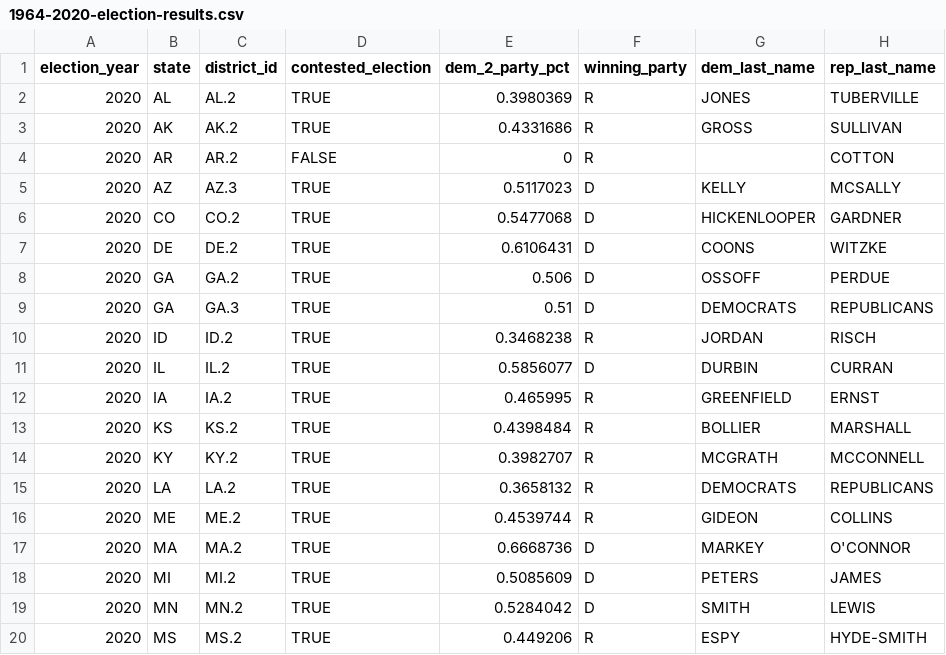
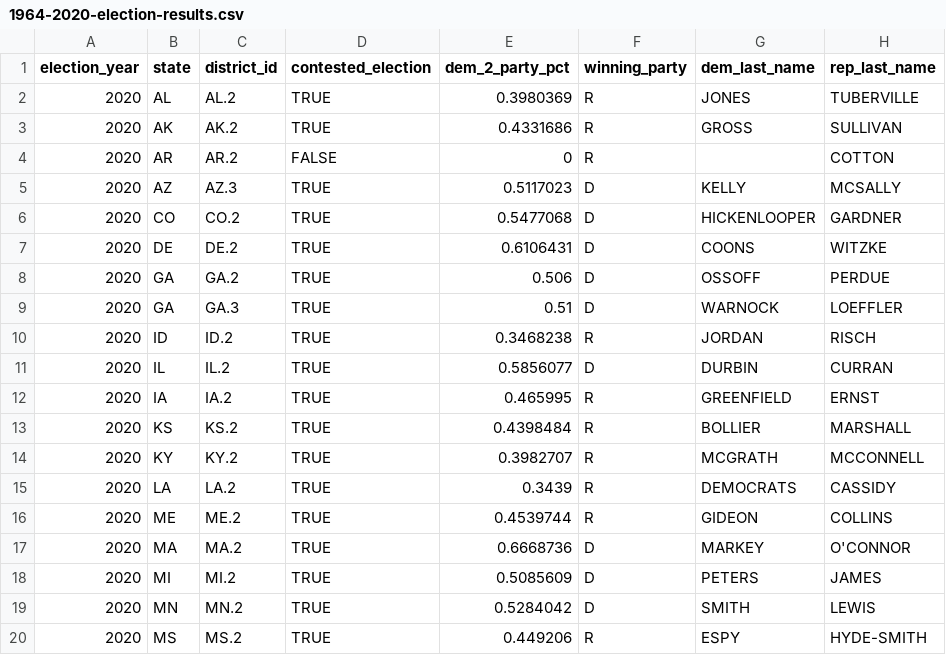
Before and after one commit to elliottmorris/usa-p-value-replacement-members, a CSV file: data/1964-2020-election-results.csv, drawn as a sheet; only a part is shown.

```diff
--- a/data/1964-2020-election-results.csv
+++ b/data/1964-2020-election-results.csv
@@ -8,3 +8,3 @@ election_year,state,district_id,contested_election,dem_2_party_pct,winning_party
 2020,GA,GA.2,TRUE,0.506,D,OSSOFF,PERDUE
-2020,GA,GA.3,TRUE,0.51,D,DEMOCRATS,REPUBLICANS
+2020,GA,GA.3,TRUE,0.51,D,WARNOCK,LOEFFLER
 2020,ID,ID.2,TRUE,0.3468238,R,JORDAN,RISCH
@@ -14,3 +14,3 @@ election_year,state,district_id,contested_election,dem_2_party_pct,winning_party
 2020,KY,KY.2,TRUE,0.3982707,R,MCGRATH,MCCONNELL
-2020,LA,LA.2,TRUE,0.3658132,R,DEMOCRATS,REPUBLICANS
+2020,LA,LA.2,TRUE,0.3439,R,DEMOCRATS,CASSIDY
 2020,ME,ME.2,TRUE,0.4539744,R,GIDEON,COLLINS
```
Also changed, not shown: output/senate_results_with_pvi.csv, 5 other files.
